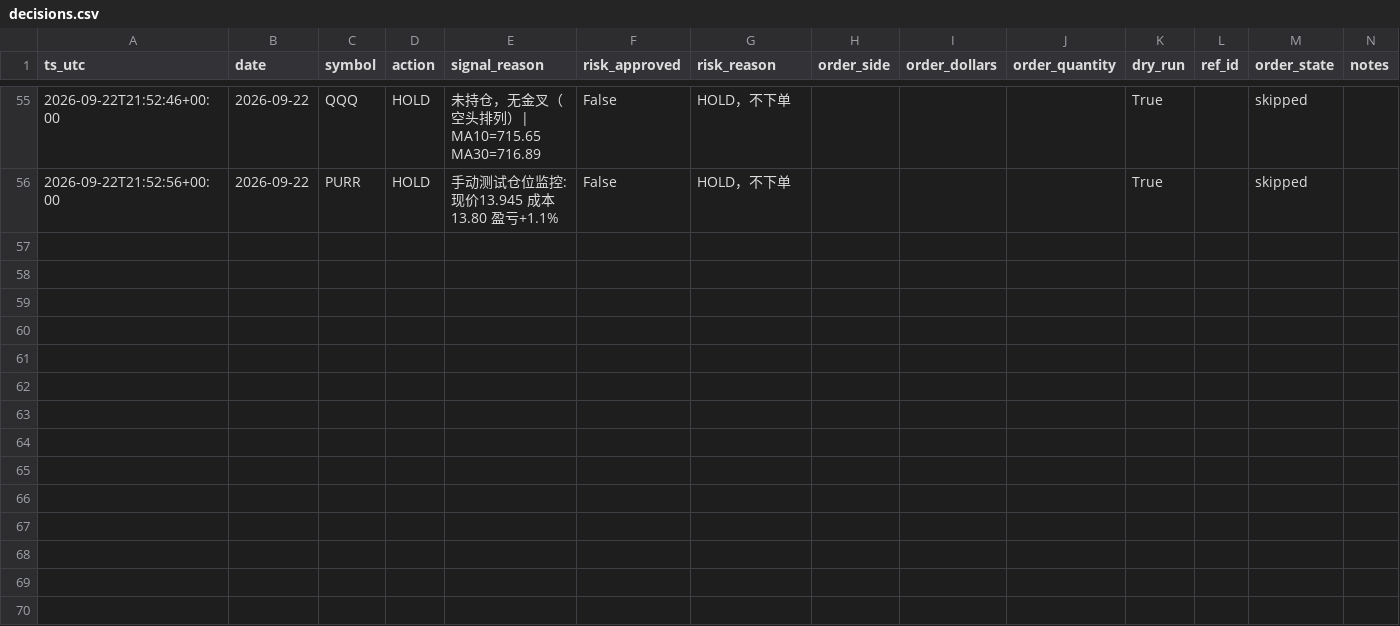
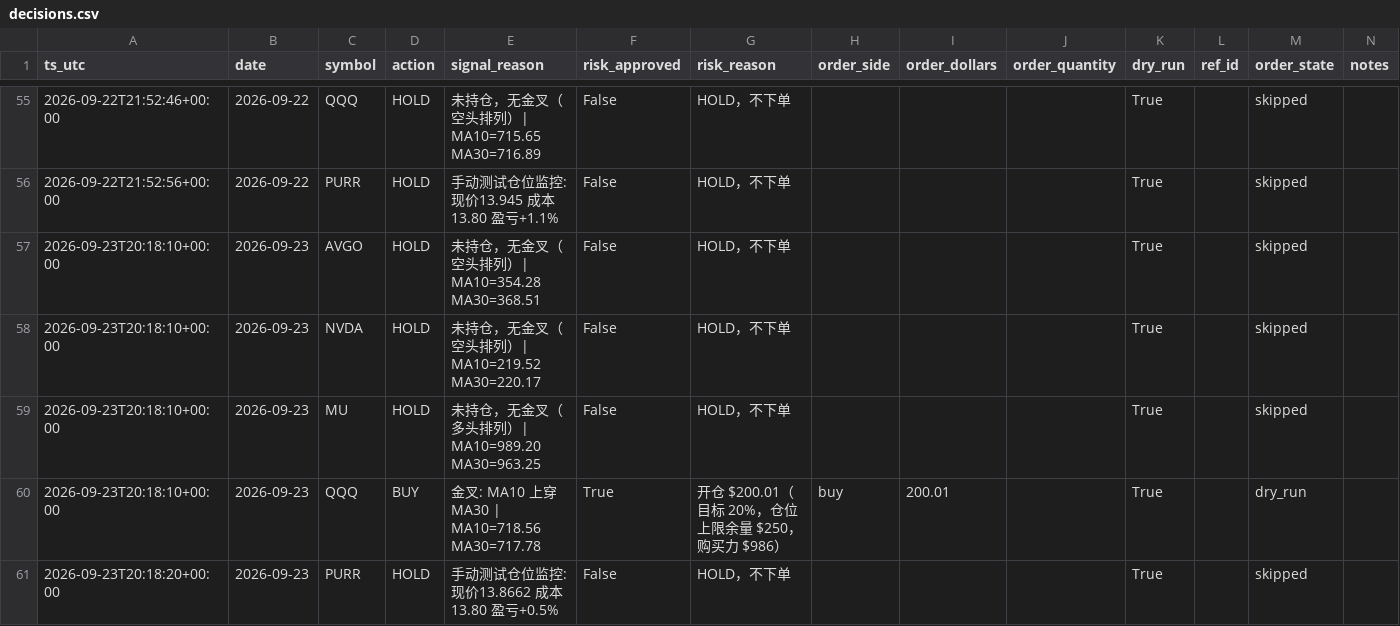
Before and after one commit to Lilylu0718/robinhood, a CSV file: decisions.csv, drawn as a sheet; only a part is shown, gaps mark what is left out.

```diff
--- a/decisions.csv
+++ b/decisions.csv
@@ -56 +56,6 @@ ts_utc,date,symbol,action,signal_reason,risk_approved,risk_reason,order_side,ord
 2026-09-22T21:52:56+00:00,2026-09-22,PURR,HOLD,手动测试仓位监控: 现价13.945 成本13.80 盈亏+1.1%,False,HOLD，不下单,,,,True,,skipped,
+2026-09-23T20:18:10+00:00,2026-09-23,AVGO,HOLD,未持仓，无金叉（空头排列）| MA10=354.28 MA30=368.51,False,HOLD，不下单,,,,True,,skipped,
+2026-09-23T20:18:10+00:00,2026-09-23,NVDA,HOLD,未持仓，无金叉（空头排列）| MA10=219.52 MA30=220.17,False,HOLD，不下单,,,,True,,skipped,
+2026-09-23T20:18:10+00:00,2026-09-23,MU,HOLD,未持仓，无金叉（多头排列）| MA10=989.20 MA30=963.25,False,HOLD，不下单,,,,True,,skipped,
+2026-09-23T20:18:10+00:00,2026-09-23,QQQ,BUY,金叉: MA10 上穿 MA30 | MA10=718.56 MA30=717.78,True,开仓 $200.01（目标 20%，仓位上限余量 $250，购买力 $986）,buy,200.01,,True,,dry_run,
+2026-09-23T20:18:20+00:00,2026-09-23,PURR,HOLD,手动测试仓位监控: 现价13.8662 成本13.80 盈亏+0.5%,False,HOLD，不下单,,,,True,,skipped,
```
Also changed, not shown: equity.csv, 1 other file.
